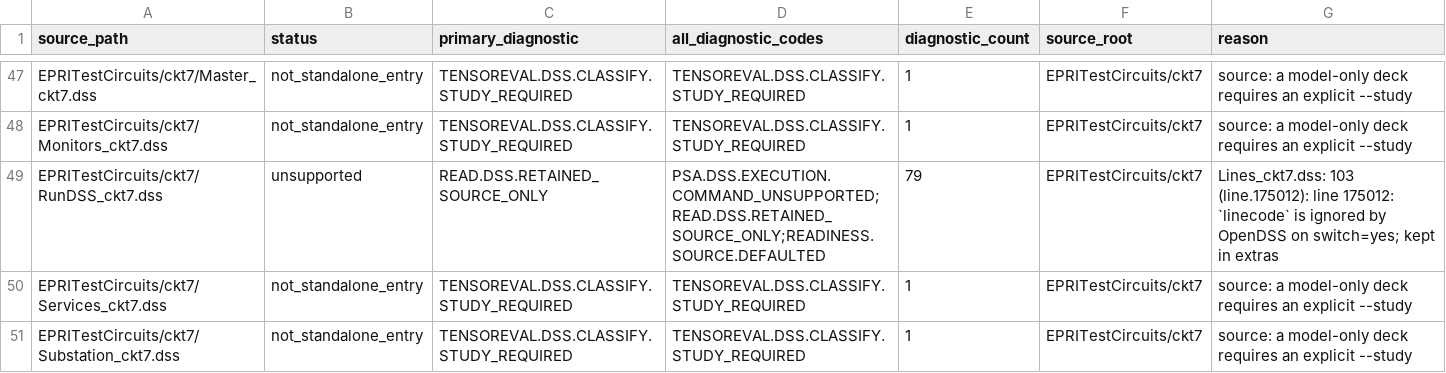
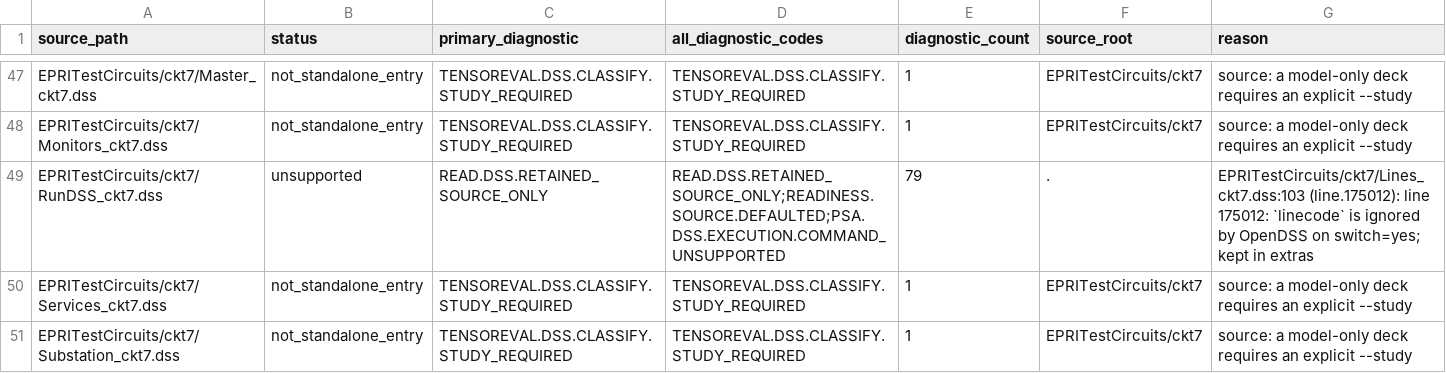
Before and after one commit to shufengdong/sparrowzz, a CSV file: dss/rssbundle/conversion_report.csv, drawn as a sheet; only a part is shown, gaps mark what is left out; the diff covers the shown part only.

```diff
--- a/dss/rssbundle/conversion_report.csv
+++ b/dss/rssbundle/conversion_report.csv
@@ -48,3 +48,3 @@ EPRITestCircuits/ckt7/Master_ckt7.dss,not_standalone_entry,TENSOREVAL.DSS.CLASSI
 EPRITestCircuits/ckt7/Monitors_ckt7.dss,not_standalone_entry,TENSOREVAL.DSS.CLASSIFY.STUDY_REQUIRED,TENSOREVAL.DSS.CLASSIFY.STUDY_REQUIRED,1,EPRITestCircuits/ckt7,source: a model-only deck requires an explicit --study
-EPRITestCircuits/ckt7/RunDSS_ckt7.dss,unsupported,READ.DSS.RETAINED_SOURCE_ONLY,PSA.DSS.EXECUTION.COMMAND_UNSUPPORTED;READ.DSS.RETAINED_SOURCE_ONLY;READINESS.SOURCE.DEFAULTED,79,EPRITestCircuits/ckt7,Lines_ckt7.dss: 103 (line.175012): line 175012: `linecode` is ignored by OpenDSS on switch=yes; kept in extras
+EPRITestCircuits/ckt7/RunDSS_ckt7.dss,unsupported,READ.DSS.RETAINED_SOURCE_ONLY,READ.DSS.RETAINED_SOURCE_ONLY;READINESS.SOURCE.DEFAULTED;PSA.DSS.EXECUTION.COMMAND_UNSUPPORTED,79,.,EPRITestCircuits/ckt7/Lines_ckt7.dss:103 (line.175012): line 175012: `linecode` is ignored by OpenDSS on switch=yes; kept in extras
 EPRITestCircuits/ckt7/Services_ckt7.dss,not_standalone_entry,TENSOREVAL.DSS.CLASSIFY.STUDY_REQUIRED,TENSOREVAL.DSS.CLASSIFY.STUDY_REQUIRED,1,EPRITestCircuits/ckt7,source: a model-only deck requires an explicit --study
```
Also changed, not shown: 167 edited cells elsewhere in this file, 2 other files.
